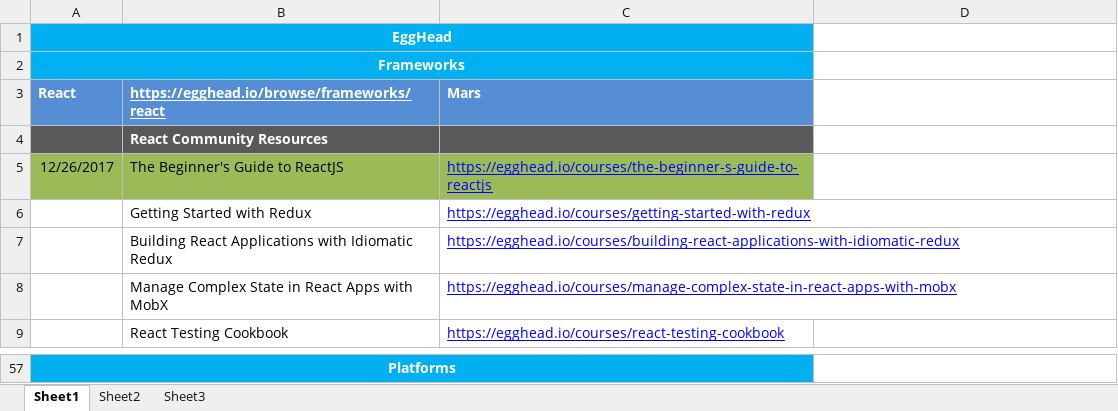
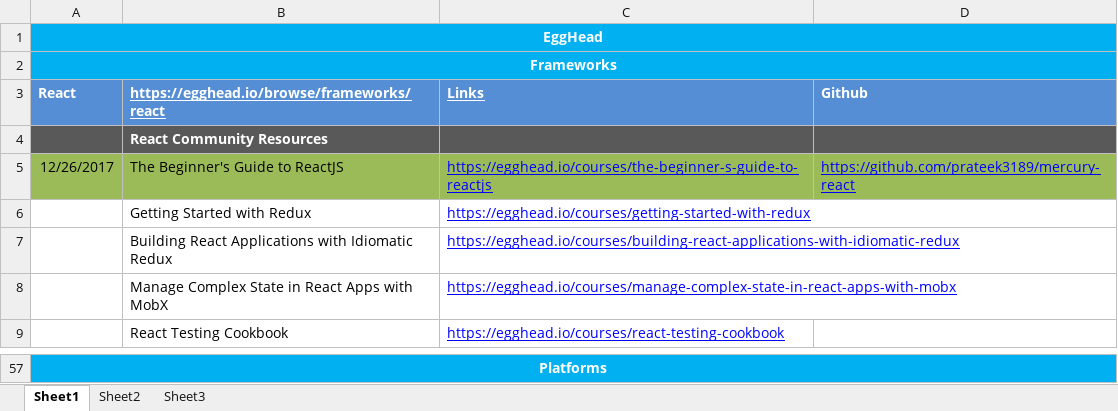
Before and after one commit to prateek3189/Sun, an Excel workbook: egghead.xlsx, sheet Sheet1, drawn as a sheet; only a part is shown, gaps mark what is left out; values as stored, in another font and other column widths than the file's, no borders; the diff covers the shown part only; the diff names each change by its address in the sheet, - before the commit and + after, or states it on an @@ line.

```diff
--- a/egghead.xlsx (sheet Sheet1)
+++ b/egghead.xlsx (sheet Sheet1)
-A1:C1 merged
+A1:D1 merged
-D1:D2 fill: none
+D1:D2 fill: #00B0F0
-A2:C2 merged
+A2:D2 merged
-C3: Mars
+C3: Links
-C3 underline: off
+C3 underline: on
-D3: (empty)
+D3: Github
-D3 fill: none
+D3 fill: #558ED5
-D4 fill: none
+D4 fill: #595959
-D5 (Github): (empty)
+D5 (Github): https://github.com/prateek3189/mercury-react
-D5 fill: none
+D5 fill: #9BBB59
-A57:C57 merged
+A57:D57 merged
-D57 fill: none
+D57 fill: #00B0F0
```
Also changed, not shown: cell formats and merged cells elsewhere in this sheet.
